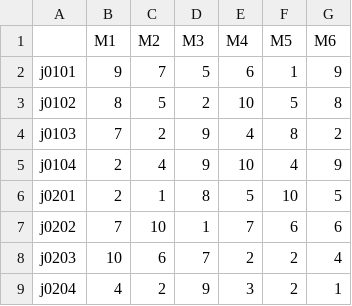
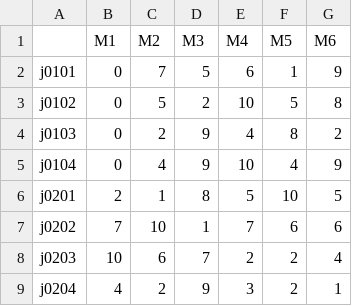
Before and after one commit to heesunTukorea/FJSP_project, a CSV file: fjsp_csv_folder/FJSP_error_processing.csv (was FJSP_Sim.csv), drawn as a sheet; only a part is shown.

```diff
--- a/FJSP_Sim.csv
+++ b/fjsp_csv_folder/FJSP_error_processing.csv
@@ -1,6 +1,6 @@
 ,M1,M2,M3,M4,M5,M6
-j0101,9,7,5,6,1,9
-j0102,8,5,2,10,5,8
-j0103,7,2,9,4,8,2
-j0104,2,4,9,10,4,9
+j0101,0,7,5,6,1,9
+j0102,0,5,2,10,5,8
+j0103,0,2,9,4,8,2
+j0104,0,4,9,10,4,9
 j0201,2,1,8,5,10,5
```
Also changed, not shown: 10 other files.
